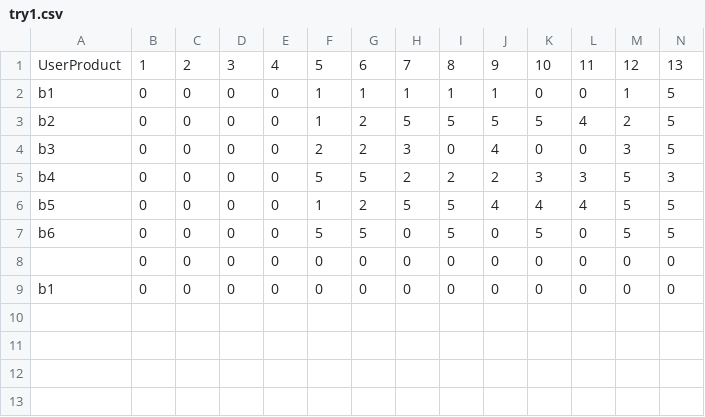
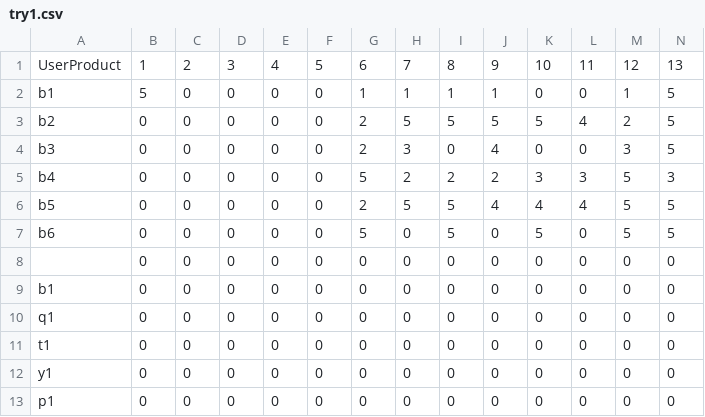
Before and after one commit to Anill007/Ecommerce, a CSV file: try1.csv, drawn as a sheet; only a part is shown; rows hold the shown columns only; the diff names each change by its address in the sheet, - before the commit and + after, or states it on an @@ line.

```diff
--- a/try1.csv
+++ b/try1.csv
-B2: 0
+B2: 5
-F2:F3: 1
+F2:F3: 0
-F4: 2
+F4: 0
-F5: 5
+F5: 0
-F6: 1
+F6: 0
-F7: 5
+F7: 0
+row 10: q1 | 0 | 0 | 0 | 0 | 0 | 0 | 0 | 0 | 0 | 0 | 0 | 0 | 0
+row 11: t1 | 0 | 0 | 0 | 0 | 0 | 0 | 0 | 0 | 0 | 0 | 0 | 0 | 0
+row 12: y1 | 0 | 0 | 0 | 0 | 0 | 0 | 0 | 0 | 0 | 0 | 0 | 0 | 0
+row 13: p1 | 0 | 0 | 0 | 0 | 0 | 0 | 0 | 0 | 0 | 0 | 0 | 0 | 0
```
Also changed, not shown: 15 other files.
